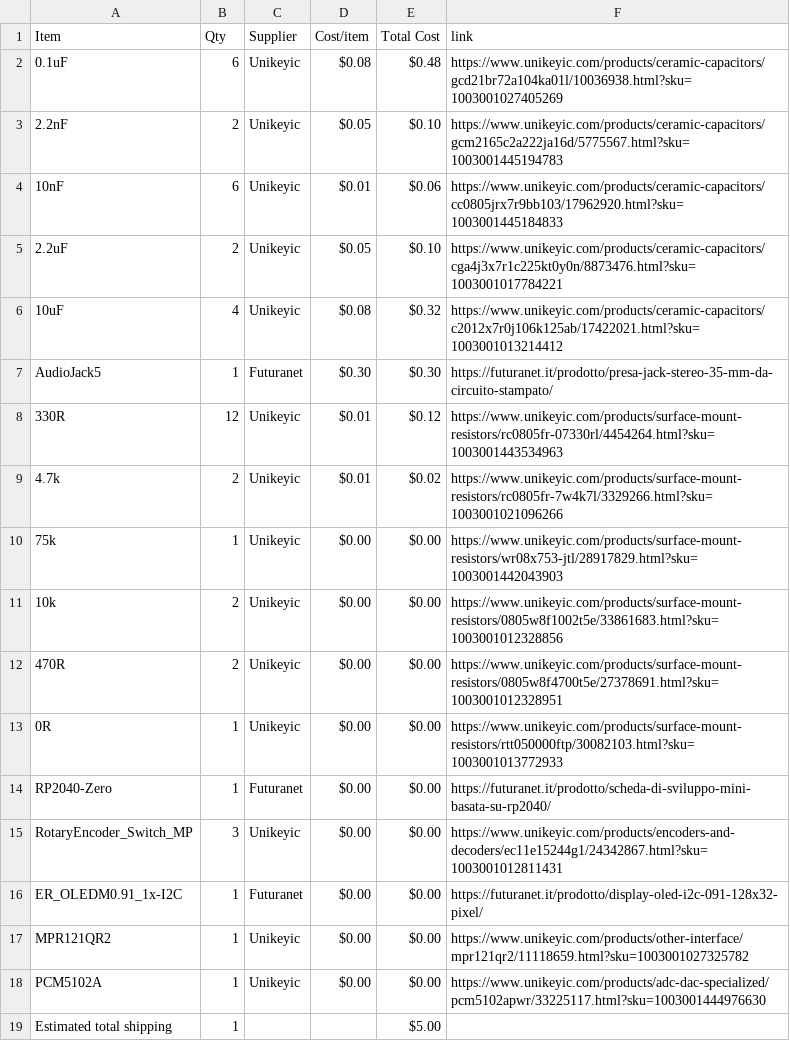
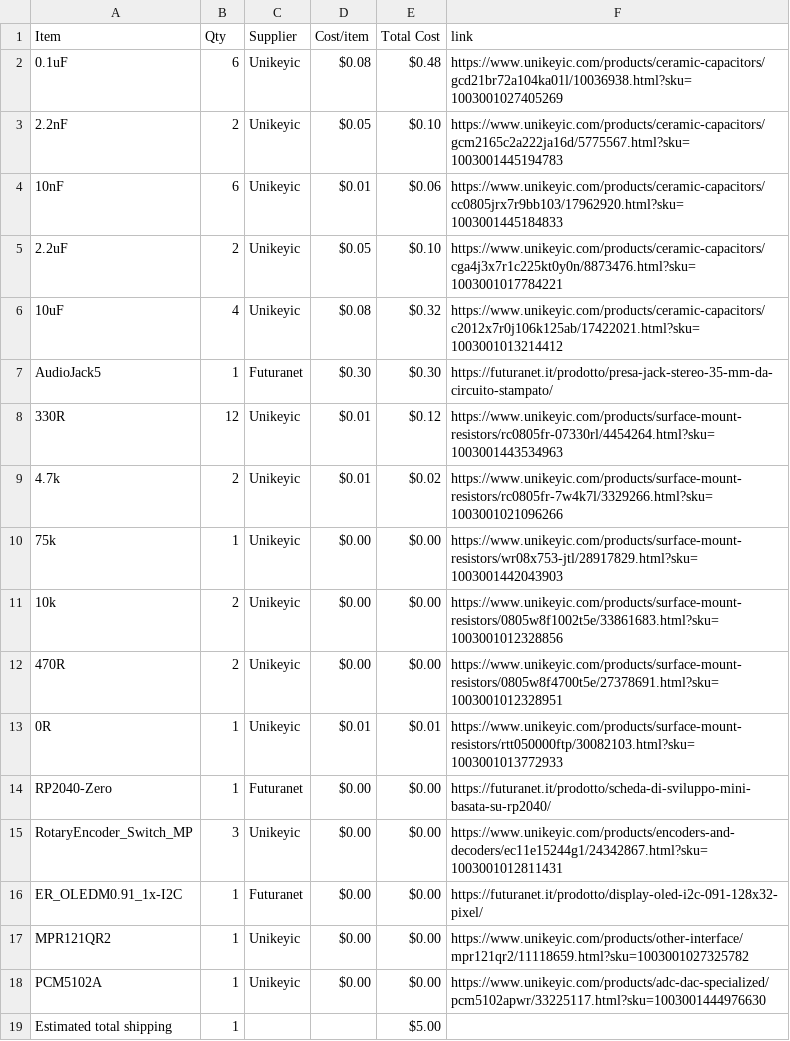
Before and after one commit to KYUUBYZ/Hakronomia, a CSV file: BOM.csv, drawn as a sheet.

Commit message:
Sync Hakronomia from Half Life

```diff
--- a/BOM.csv
+++ b/BOM.csv
@@ -12,3 +12,3 @@ AudioJack5,1,Futuranet,$0.30,$0.30,https://futuranet.it/prodotto/presa-jack-ster
 470R,2,Unikeyic,$0.00,$0.00,https://www.unikeyic.com/products/surface-mount-resistors/0805w8f4700t5e/27378691.html?sku=1003001012328951
-0R,1,Unikeyic,$0.00,$0.00,https://www.unikeyic.com/products/surface-mount-resistors/rtt050000ftp/30082103.html?sku=1003001013772933
+0R,1,Unikeyic,$0.01,$0.01,https://www.unikeyic.com/products/surface-mount-resistors/rtt050000ftp/30082103.html?sku=1003001013772933
 RP2040-Zero,1,Futuranet,$0.00,$0.00,https://futuranet.it/prodotto/scheda-di-sviluppo-mini-basata-su-rp2040/
```
